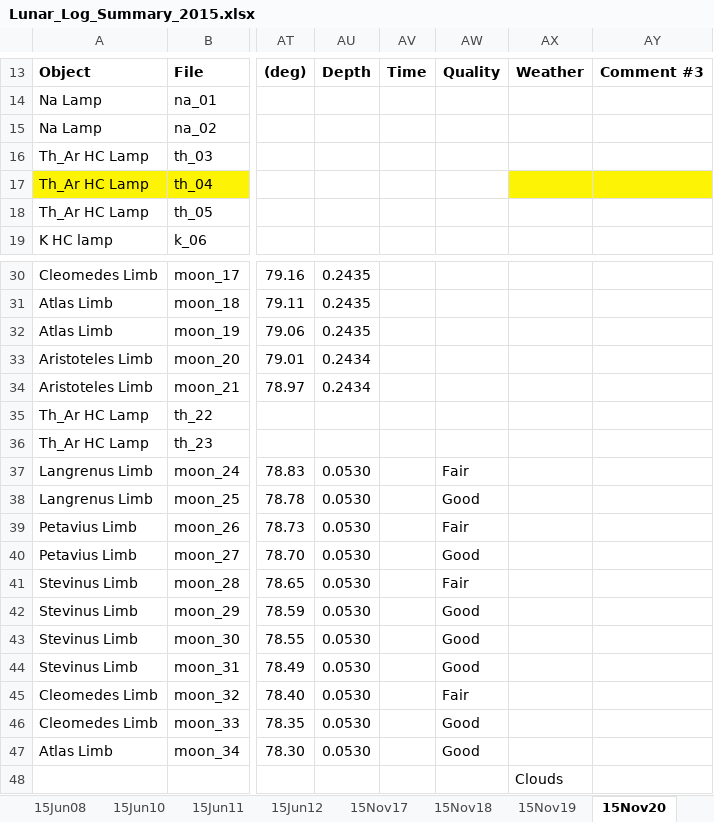
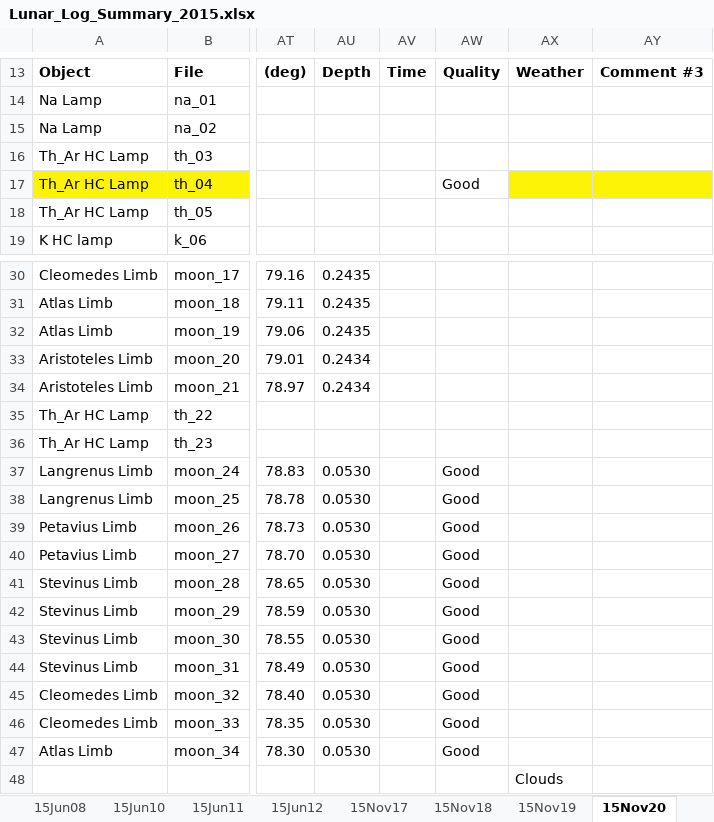
Before and after one commit to uwbadger11208/exo-lunar, an Excel workbook: Logs/Lunar_Log_Summary_2015.xlsx, sheet 15Nov20, drawn as a sheet; only a part is shown, gaps mark what is left out; values as stored, in another font and other column widths than the file's, no borders; the diff names each change by its address in the sheet, - before the commit and + after, or states it on an @@ line.

```diff
--- a/Logs/Lunar_Log_Summary_2015.xlsx (sheet 15Nov20)
+++ b/Logs/Lunar_Log_Summary_2015.xlsx (sheet 15Nov20)
-AW17: (empty)
+AW17: Good
-AW37: Fair
+AW37: Good
-AW39: Fair
+AW39: Good
-AW41: Fair
+AW41: Good
-AW45: Fair
+AW45: Good
```
Also changed, not shown: sheet 15Nov22, sheet 15Nov19, sheet 15Nov21, sheet 15Nov18, sheet 15Jan17, sheet 15Dec31, 2 more sheets, 6 other files.
